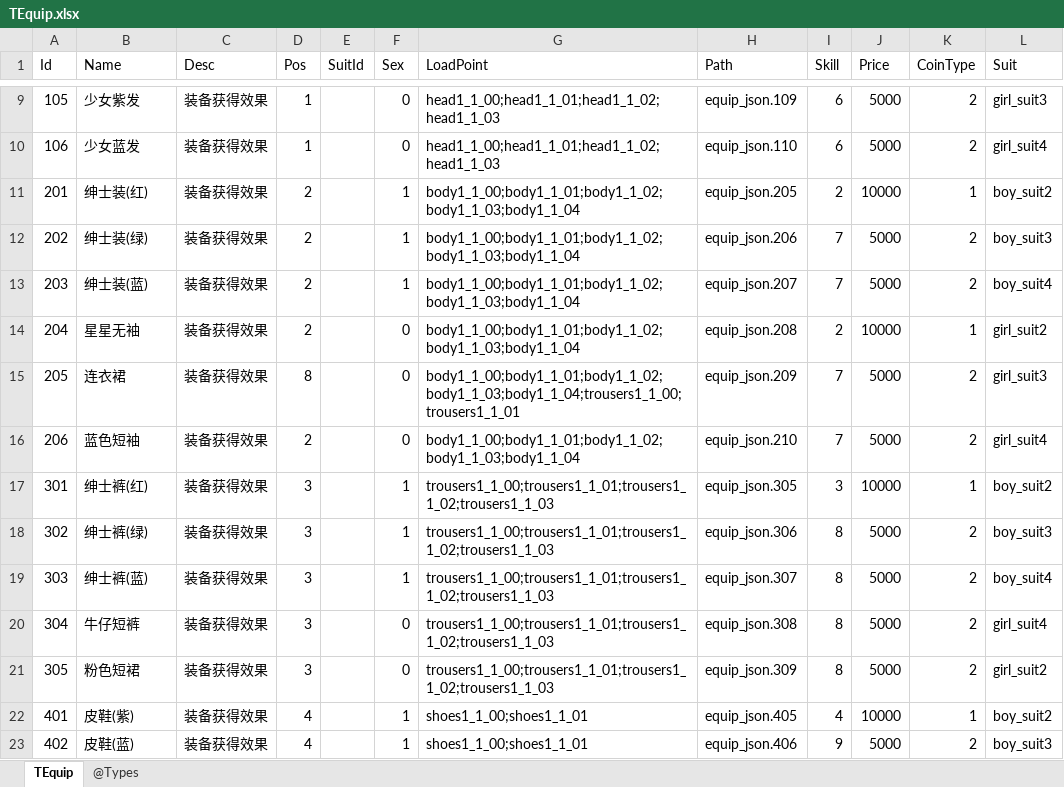
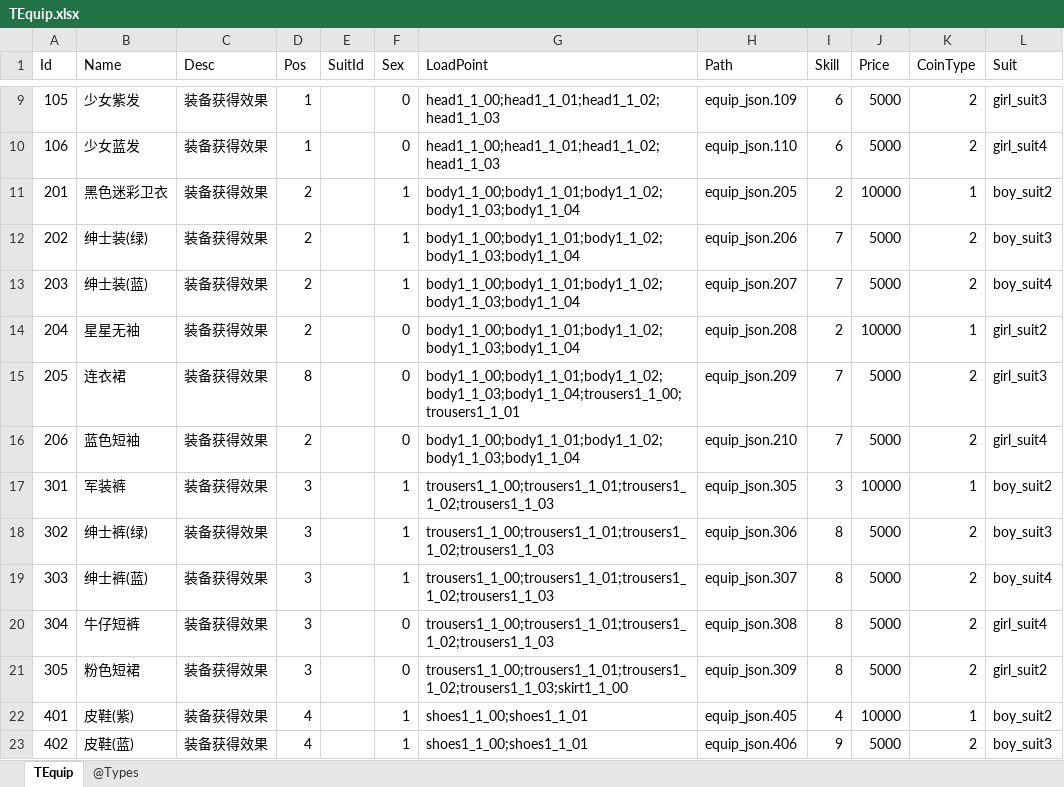
Before and after one commit to gaozhengshuang/texaspoker, an Excel workbook: docs/excel/TEquip.xlsx, sheet TEquip, drawn as a sheet; only a part is shown, gaps mark what is left out; values as stored, in another font and other column widths than the file's, no borders; the diff names each change by its address in the sheet, - before the commit and + after, or states it on an @@ line.

Commit message:
裙子挂载点

```diff
--- a/docs/excel/TEquip.xlsx (sheet TEquip)
+++ b/docs/excel/TEquip.xlsx (sheet TEquip)
-B11 (Name): 绅士装(红)
+B11 (Name): 黑色迷彩卫衣
-B17 (Name): 绅士裤(红)
+B17 (Name): 军装裤
-G21 (LoadPoint): trousers1_1_00;trousers1_1_01;trousers1_1_02;trousers1_1_03
+G21 (LoadPoint): trousers1_1_00;trousers1_1_01;trousers1_1_02;trousers1_1_03;skirt1_1_00
```
